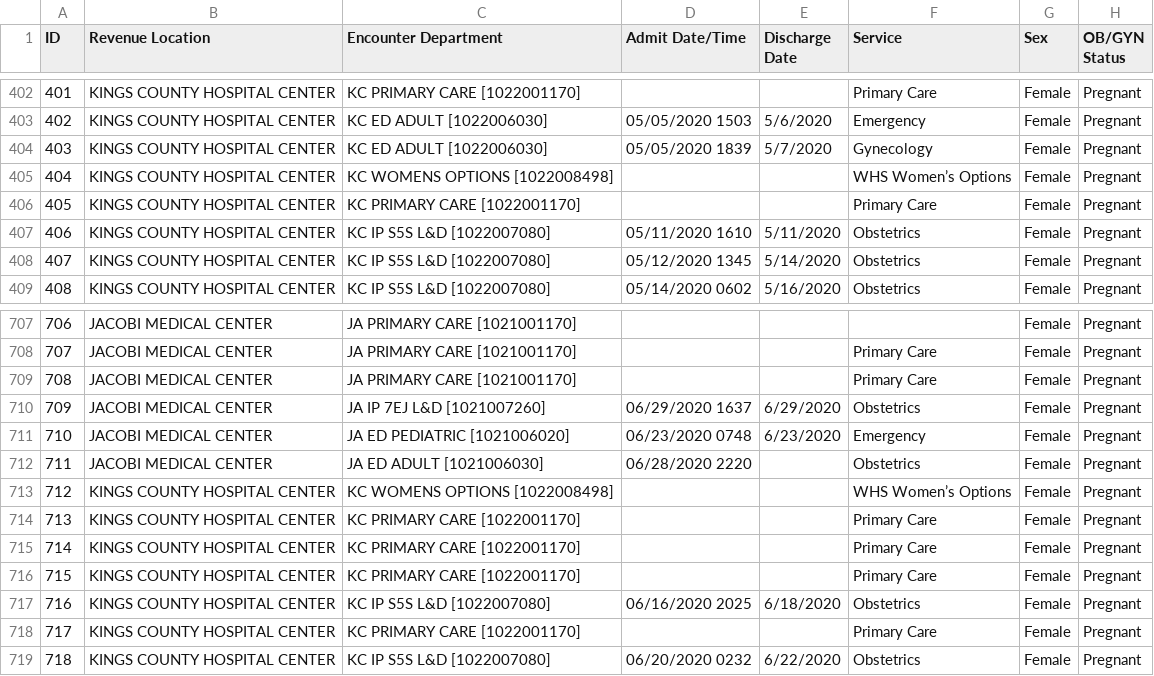
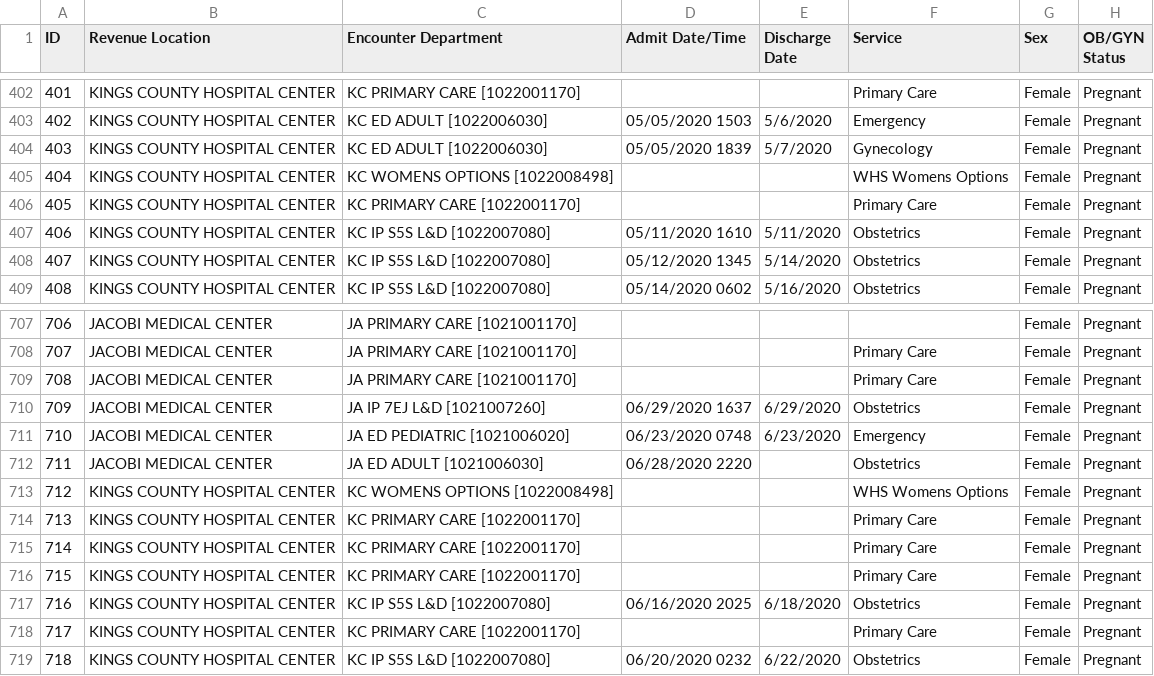
Before and after one commit to ghscharf/Python, a CSV file: COVID Test_Pregnant_clean_rev.csv (was COVID Test_Pregnant_clean.csv), drawn as a sheet; only a part is shown, gaps mark what is left out; the diff names each change by its address in the sheet, - before the commit and + after, or states it on an @@ line.

Commit message:
Rename COVID Test_Pregnant_clean.csv to COVID Test_Pregnant_clean_rev.csv
rev

```diff
--- a/COVID Test_Pregnant_clean.csv
+++ b/COVID Test_Pregnant_clean_rev.csv
-F405 (Service): WHS Women’s Options
+F405 (Service): WHS Womens Options
-F713 (Service): WHS Women’s Options
+F713 (Service): WHS Womens Options
```
